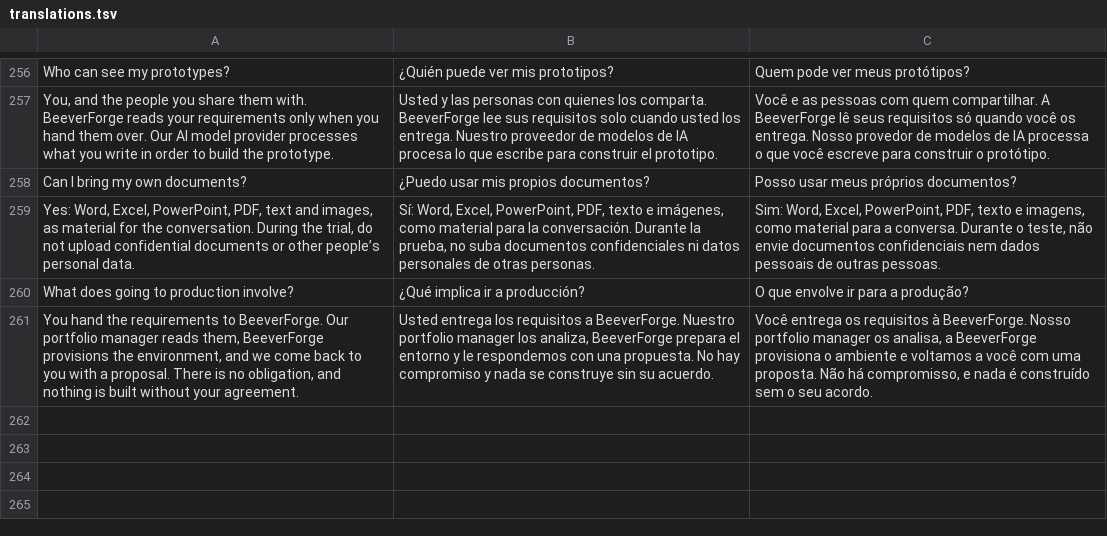
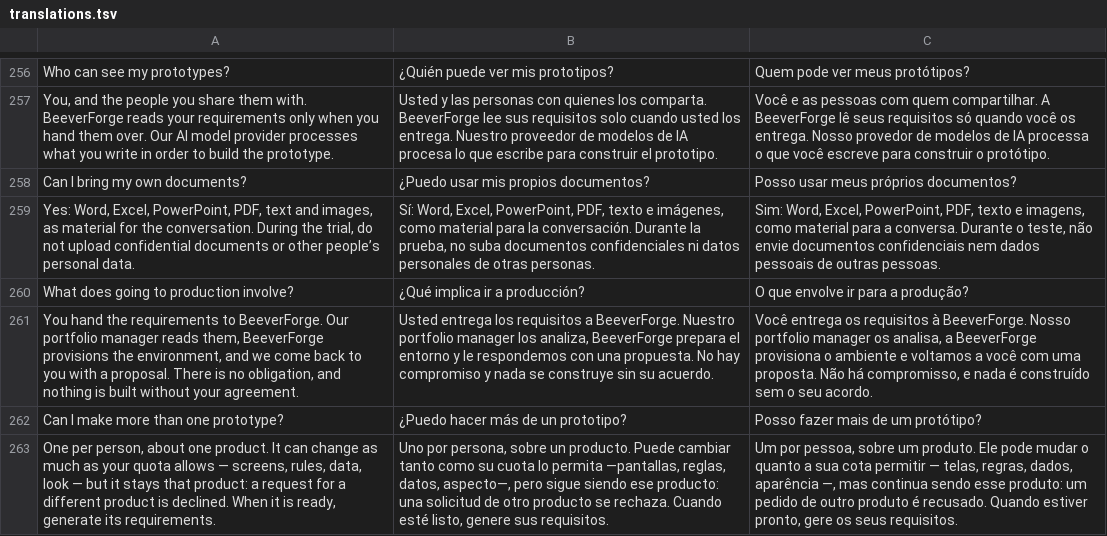
Before and after one commit to BeeverForge/beeverforge-website, a TSV file: scripts/translations.tsv, drawn as a sheet; only a part is shown, gaps mark what is left out; the diff names each change by its address in the sheet, - before the commit and + after, or states it on an @@ line.

Commit message:
One prototype, one product, said on the Try it page and in the trial terms; the committed pages are the production build

```diff
--- a/scripts/translations.tsv
+++ b/scripts/translations.tsv
+row 262: Can I make more than one prototype? | ¿Puedo hacer más de un prototipo? | Posso fazer mais de um protótipo?
+row 263: One per person, about one product. It can change as much as your quota allows — screens, rules, data, look — but it stays that product: a request for a different product is declined. When it is ready, generate its requirements. | Uno por persona, sobre un producto. Puede cambiar tanto como su cuota lo permita —pantallas, reglas, datos, aspecto—, pero sigue siendo ese producto: una solicitud de otro producto se rechaza. Cuando esté listo, genere sus requisitos. | Um por pessoa, sobre um produto. Ele pode mudar o quanto a sua cota permitir — telas, regras, dados, aparência —, mas continua sendo esse produto: um pedido de outro produto é recusado. Quando estiver pronto, gere os seus requisitos.
```
Also changed, not shown: 11 other files.
